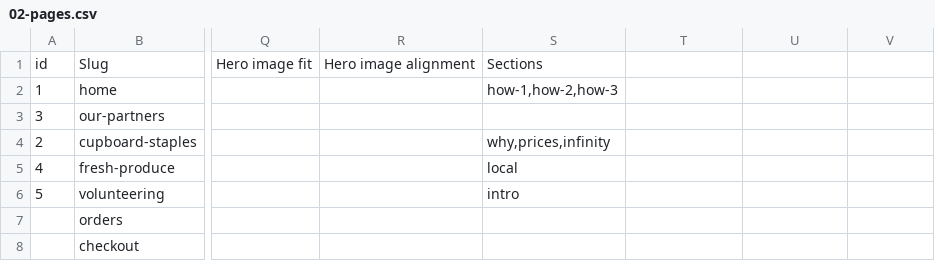
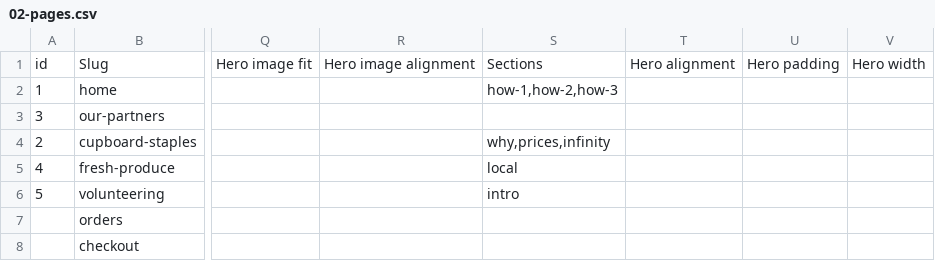
Before and after one commit to rootedcommons/rooted-commons, a CSV file: baserow-imports/02-pages.csv, drawn as a sheet; only a part is shown, gaps mark what is left out; the diff names each change by its address in the sheet, - before the commit and + after, or states it on an @@ line.

```diff
--- a/baserow-imports/02-pages.csv
+++ b/baserow-imports/02-pages.csv
-T1: (empty)
+T1: Hero alignment
-U1: (empty)
+U1: Hero padding
-V1: (empty)
+V1: Hero width
```
Also changed, not shown: baserow-imports/01-site-settings.csv, 12 other files.
